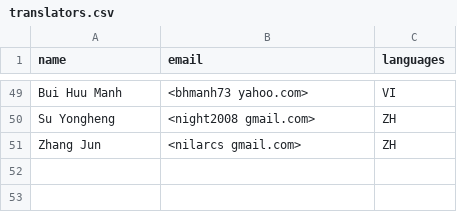
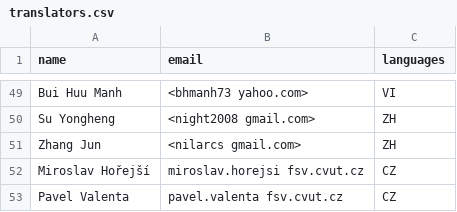
Before and after one commit to grass-svn2git/grass, a CSV file: translators.csv, drawn as a sheet; only a part is shown, gaps mark what is left out; the diff names each change by its address in the sheet, - before the commit and + after, or states it on an @@ line.

Commit message:
Czech translation updated by Miroslav Horejsi and Pavel Valenta
git-svn-id: https://svn.osgeo.org/grass/grass/trunk@35417 15284696-431f-4ddb-bdfa-cd5b030d7da7

```diff
--- a/translators.csv
+++ b/translators.csv
+row 52: Miroslav Hořejší | miroslav.horejsi fsv.cvut.cz | CZ
+row 53: Pavel Valenta | pavel.valenta fsv.cvut.cz | CZ
```
Also changed, not shown: 3 other files.
